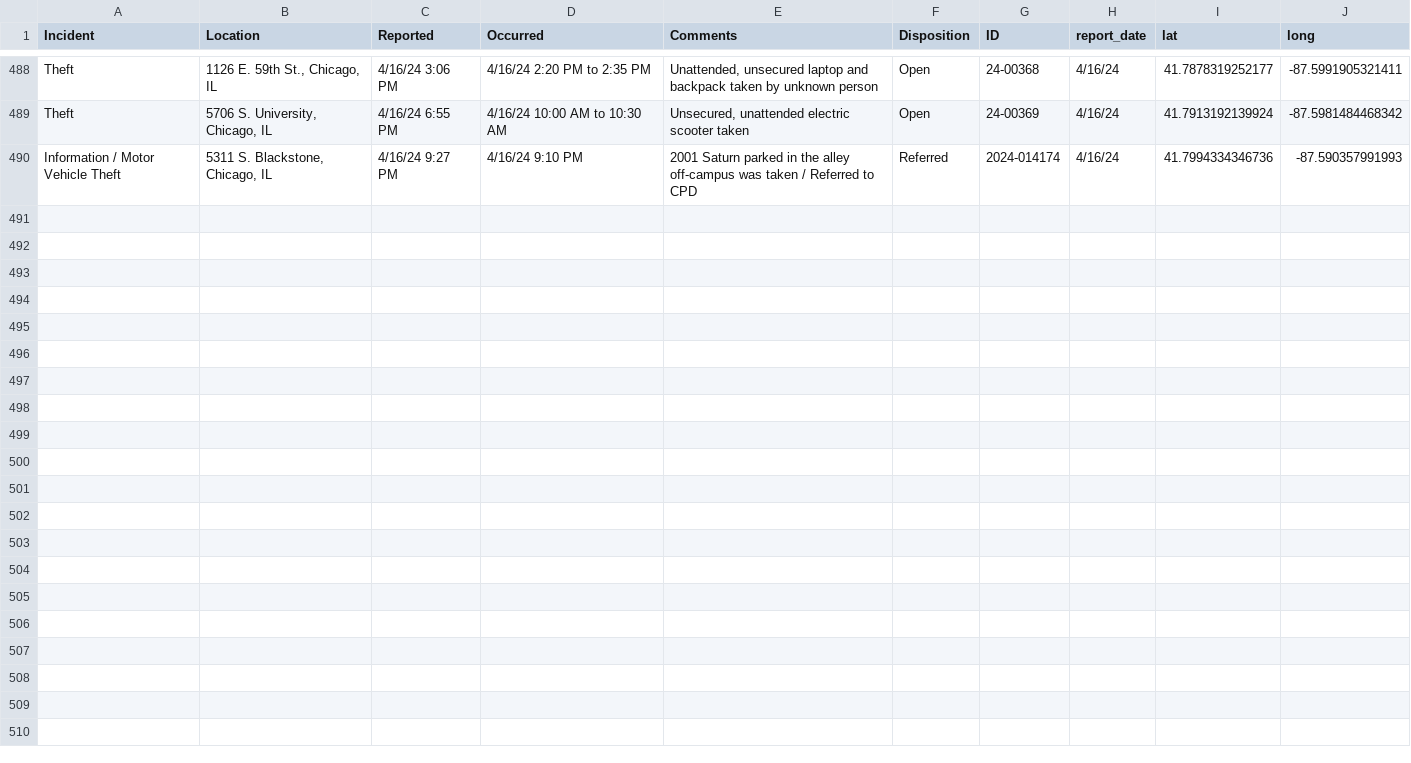
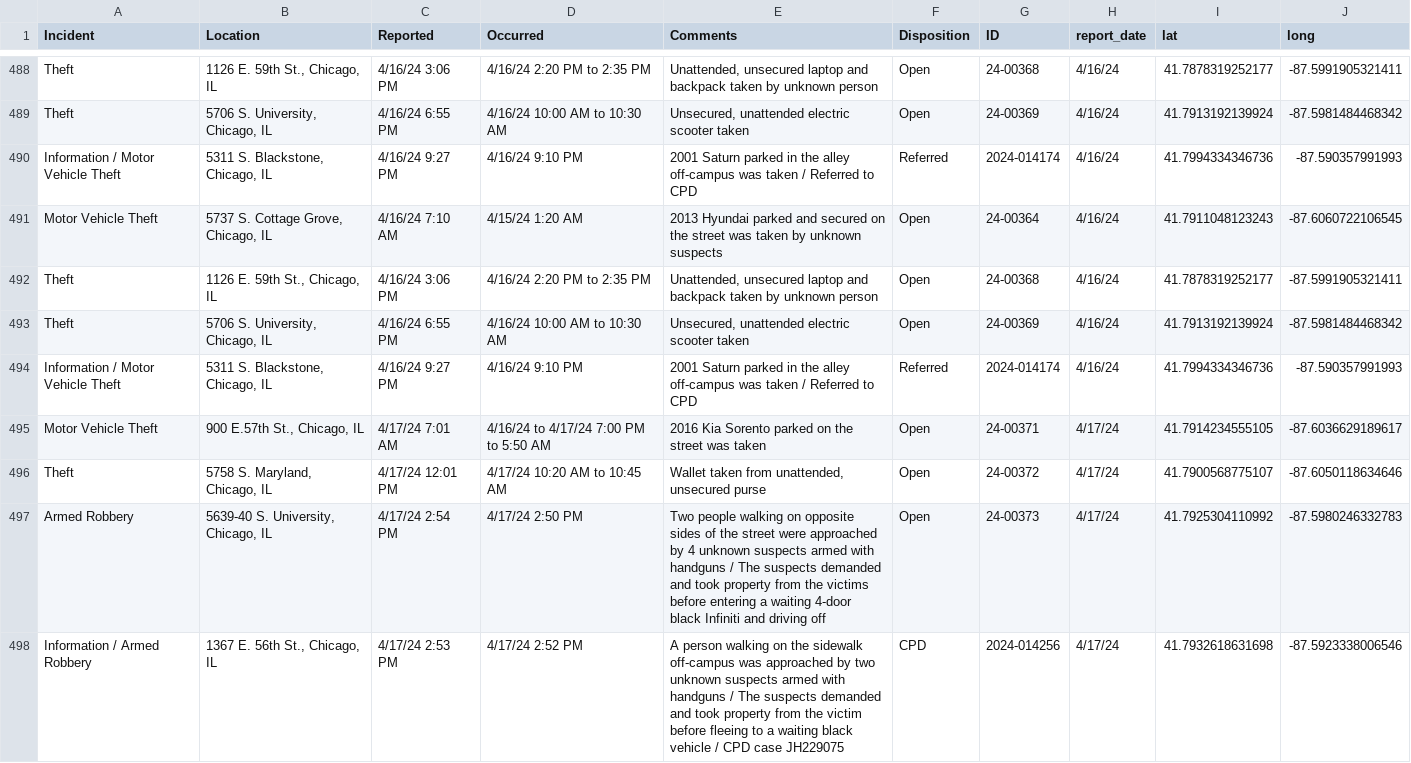
Before and after one commit to uchicago-crime/map, a CSV file: data/23-24_crime.csv, drawn as a sheet; only a part is shown, gaps mark what is left out; the diff names each change by its address in the sheet, - before the commit and + after, or states it on an @@ line.

```diff
--- a/data/23-24_crime.csv
+++ b/data/23-24_crime.csv
+row 491: Motor Vehicle Theft | 5737 S. Cottage Grove, Chicago, IL | 4/16/24 7:10 AM | 4/15/24 1:20 AM | 2013 Hyundai parked and secured on the street was taken by unknown suspects | Open | 24-00364 | 4/16/24 | 41.7911048123243 | -87.6060722106545
+row 492: Theft | 1126 E. 59th St., Chicago, IL | 4/16/24 3:06 PM | 4/16/24 2:20 PM to 2:35 PM | Unattended, unsecured laptop and backpack taken by unknown person | Open | 24-00368 | 4/16/24 | 41.7878319252177 | -87.5991905321411
+row 493: Theft | 5706 S. University, Chicago, IL | 4/16/24 6:55 PM | 4/16/24 10:00 AM to 10:30 AM | Unsecured, unattended electric scooter taken | Open | 24-00369 | 4/16/24 | 41.7913192139924 | -87.5981484468342
+row 494: Information / Motor Vehicle Theft | 5311 S. Blackstone, Chicago, IL | 4/16/24 9:27 PM | 4/16/24 9:10 PM | 2001 Saturn parked in the alley off-campus was taken / Referred to CPD | Referred | 2024-014174 | 4/16/24 | 41.7994334346736 | -87.590357991993
+row 495: Motor Vehicle Theft | 900 E.57th St., Chicago, IL | 4/17/24 7:01 AM | 4/16/24 to 4/17/24 7:00 PM to 5:50 AM | 2016 Kia Sorento parked on the street was taken | Open | 24-00371 | 4/17/24 | 41.7914234555105 | -87.6036629189617
+row 496: Theft | 5758 S. Maryland, Chicago, IL | 4/17/24 12:01 PM | 4/17/24 10:20 AM to 10:45 AM | Wallet taken from unattended, unsecured purse | Open | 24-00372 | 4/17/24 | 41.7900568775107 | -87.6050118634646
+row 497: Armed Robbery | 5639-40 S. University, Chicago, IL | 4/17/24 2:54 PM | 4/17/24 2:50 PM | Two people walking on opposite sides of the street were approached by 4 unknown suspects armed with handguns / The suspects demanded and took property from the victims before entering a waiting 4-door black Infiniti and driving off | Open | 24-00373 | 4/17/24 | 41.7925304110992 | -87.5980246332783
+row 498: Information / Armed Robbery | 1367 E. 56th St., Chicago, IL | 4/17/24 2:53 PM | 4/17/24 2:52 PM | A person walking on the sidewalk off-campus was approached by two unknown suspects armed with handguns / The suspects demanded and took property from the victim before fleeing to a waiting black vehicle / CPD case JH229075 | CPD | 2024-014256 | 4/17/24 | 41.7932618631698 | -87.5923338006546
```
Also changed, not shown: 1 other file.
